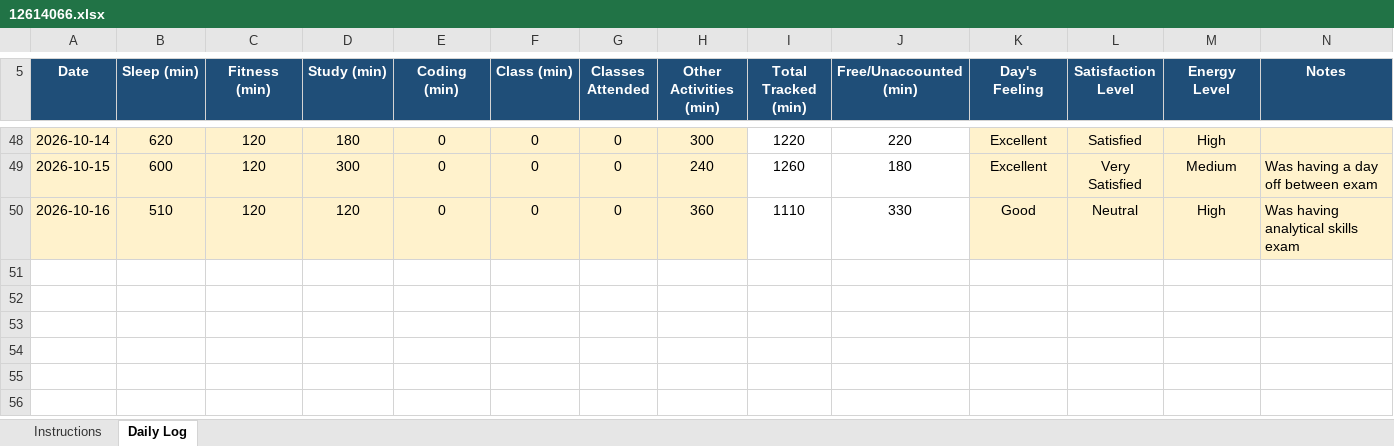
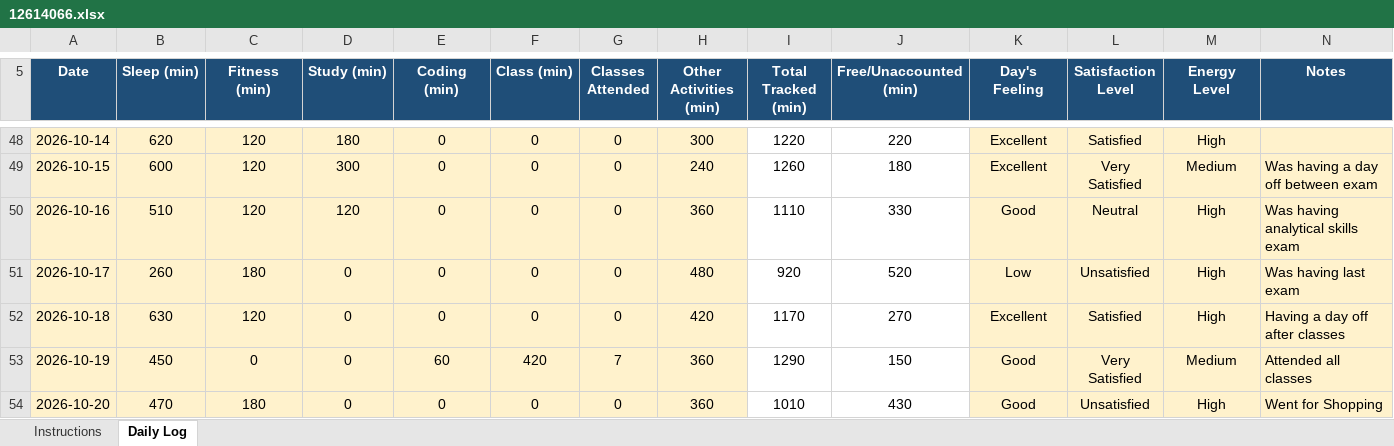
Before and after one commit to gurkirat0/CAP776, an Excel workbook: data/12614066.xlsx, sheet Daily Log, drawn as a sheet; only a part is shown, gaps mark what is left out; values as stored, in another font and other column widths than the file's, no borders; conditional formats not drawn; the diff names each change by its address in the sheet, - before the commit and + after, or states it on an @@ line.

Commit message:
Update Excel data

```diff
--- a/data/12614066.xlsx (sheet Daily Log)
+++ b/data/12614066.xlsx (sheet Daily Log)
+row 51: 2026-10-17 | 260 | 180 | 0 | 0 | 0 | 0 | 480 | 920 | 520 | Low | Unsatisfied | High | Was having last exam
+row 52: 2026-10-18 | 630 | 120 | 0 | 0 | 0 | 0 | 420 | 1170 | 270 | Excellent | Satisfied | High | Having a day off after classes
+row 53: 2026-10-19 | 450 | 0 | 0 | 60 | 420 | 7 | 360 | 1290 | 150 | Good | Very Satisfied | Medium | Attended all classes
+row 54: 2026-10-20 | 470 | 180 | 0 | 0 | 0 | 0 | 360 | 1010 | 430 | Good | Unsatisfied | High | Went for Shopping
```
